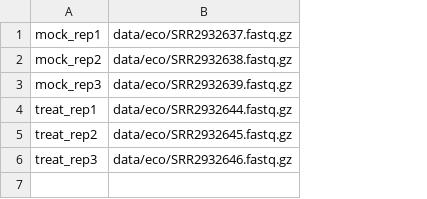
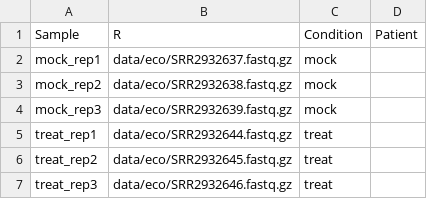
Before and after one commit to hoelzer-lab/rnaflow, a CSV file: input.se.eco.csv, drawn as a sheet; addresses are those after the commit; the diff names each change by its address in the sheet, - before the commit and + after, or states it on an @@ line.

```diff
--- a/input.se.eco.csv
+++ b/input.se.eco.csv
+column C, rows 2-7: mock | mock | mock | treat | treat | treat
+column D, empty
+row 1: Sample | R | Condition | Patient
```
Also changed, not shown: input.pe.eco.csv, 6 other files.
